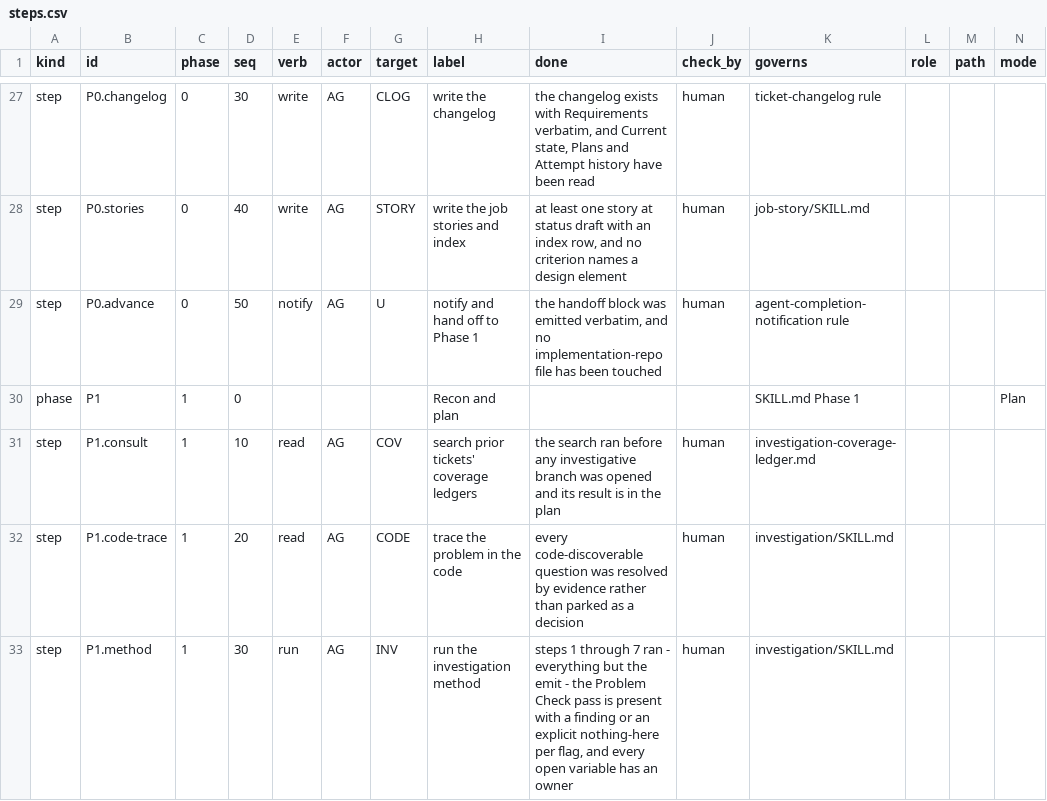
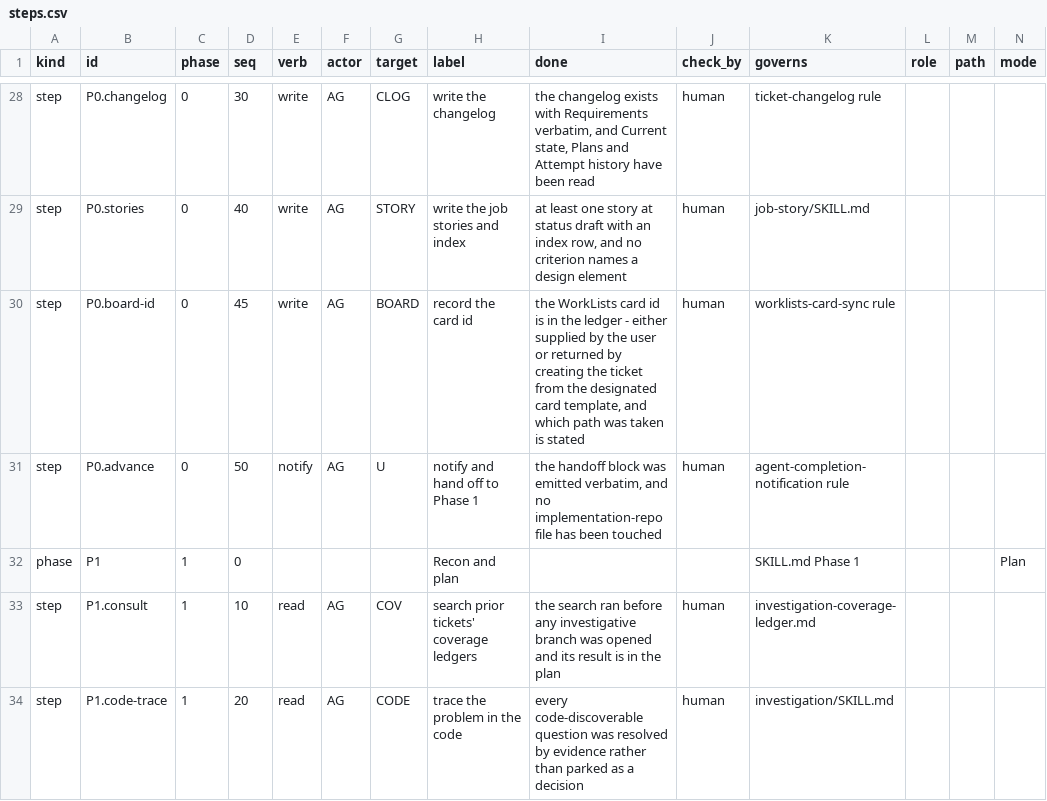
Before and after one commit to SirGunther/dustin-thomason, a CSV file: .claude/skills/orchestrate/steps.csv, drawn as a sheet; only a part is shown, gaps mark what is left out; the shorter side is filled out with more unchanged rows; rows hold the shown columns only; the diff covers the shown part only; the diff names each change by its address in the sheet, - before the commit and + after, or states it on an @@ line.

```diff
--- a/.claude/skills/orchestrate/steps.csv
+++ b/.claude/skills/orchestrate/steps.csv
+row 30: step | P0.board-id | 0 | 45 | write | AG | BOARD | record the card id | the WorkLists card id is in the ledger - either supplied by the user or returned by creating the ticket from the designated card template, and which path was taken is stated | human | worklists-card-sync rule
```
Also changed, not shown: 5 added rows elsewhere in this file, .cursor/skills/orchestrate/steps.csv, agents/skills/orchestrate/steps.csv, 39 other files.
